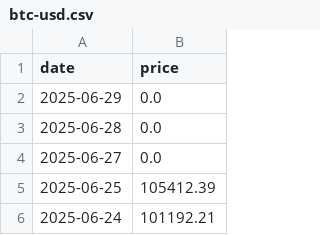
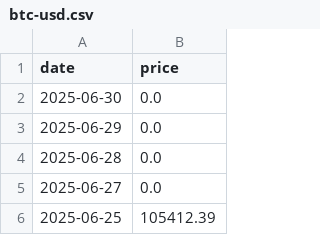
Before and after one commit to vladtara/cryptocurrency-board, a CSV file: data/btc-usd.csv, drawn as a sheet; only a part is shown; the shorter side is filled out with more unchanged rows; the diff names each change by its address in the sheet, - before the commit and + after, or states it on an @@ line.

```diff
--- a/data/btc-usd.csv
+++ b/data/btc-usd.csv
+row 2: 2025-06-30 | 0.0
```
Also changed, not shown: data/eth-usd.csv, 2 other files.
